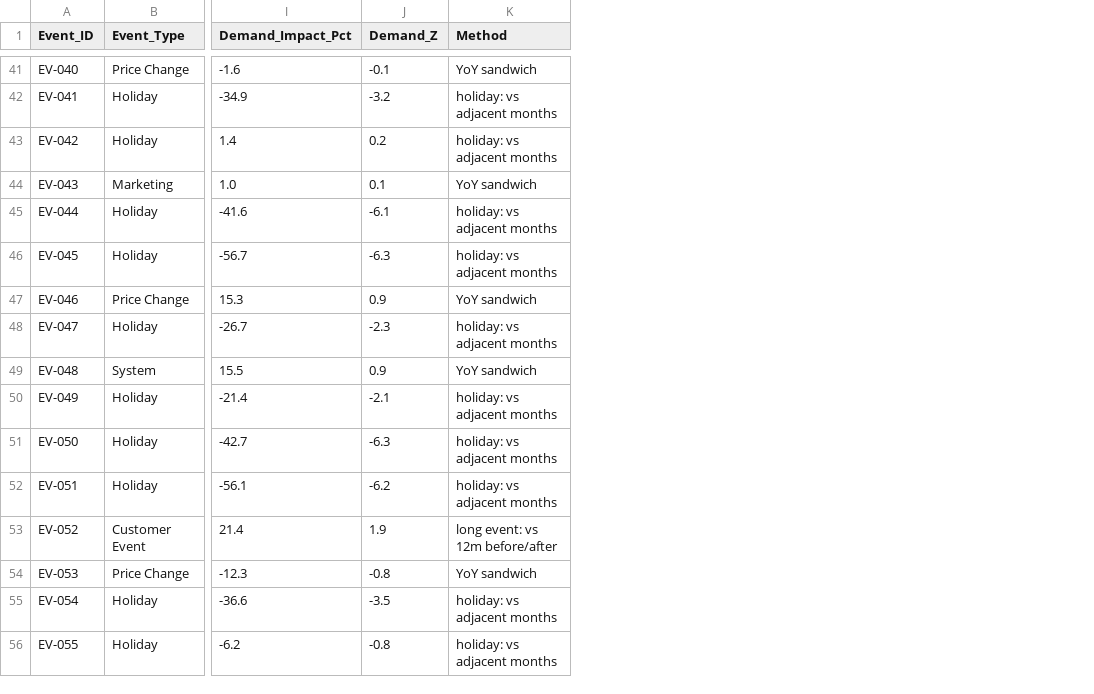
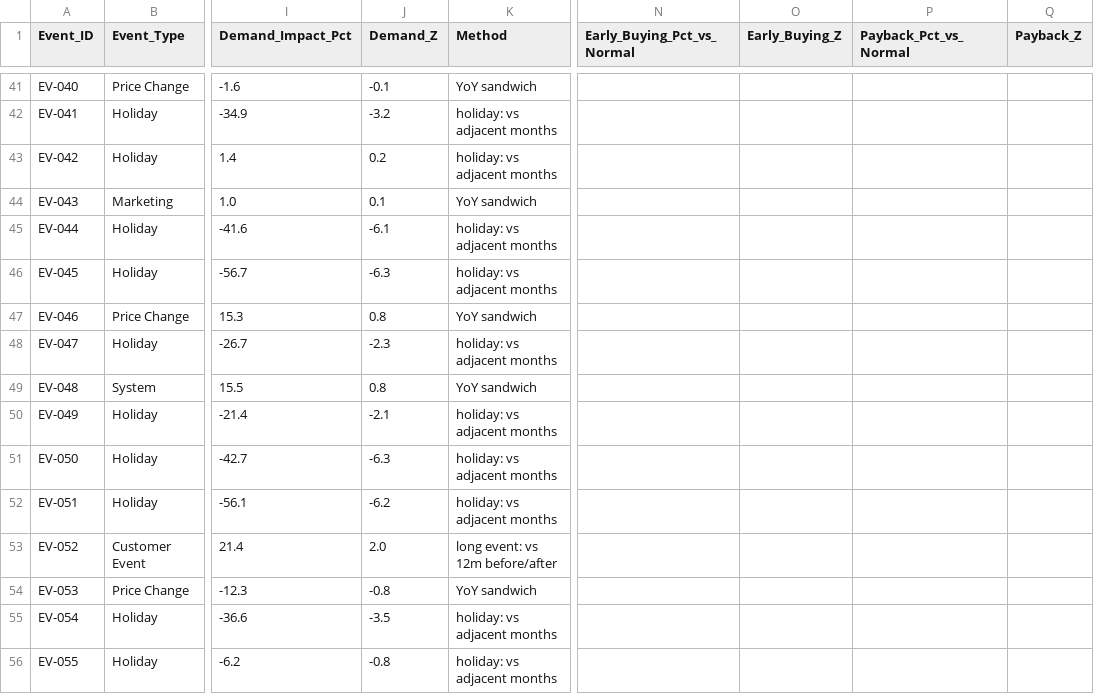
Before and after one commit to deepakm0003/MKS-AI-ML-Hackathon, a CSV file: outputs/anomalies/event_impact.csv, drawn as a sheet; only a part is shown, gaps mark what is left out; the diff covers the shown part only; the diff names each change by its address in the sheet, - before the commit and + after, or states it on an @@ line.

```diff
--- a/outputs/anomalies/event_impact.csv
+++ b/outputs/anomalies/event_impact.csv
+column N (Early_Buying_Pct_vs_Normal), empty
+column O (Early_Buying_Z), empty
+column P (Payback_Pct_vs_Normal), empty
+column Q (Payback_Z), empty
-J47 (Demand_Z): 0.9
+J47 (Demand_Z): 0.8
-J49 (Demand_Z): 0.9
+J49 (Demand_Z): 0.8
-J53 (Demand_Z): 1.9
+J53 (Demand_Z): 2.0
```
Also changed, not shown: 31 edited cells elsewhere in this file, 3 other files.
